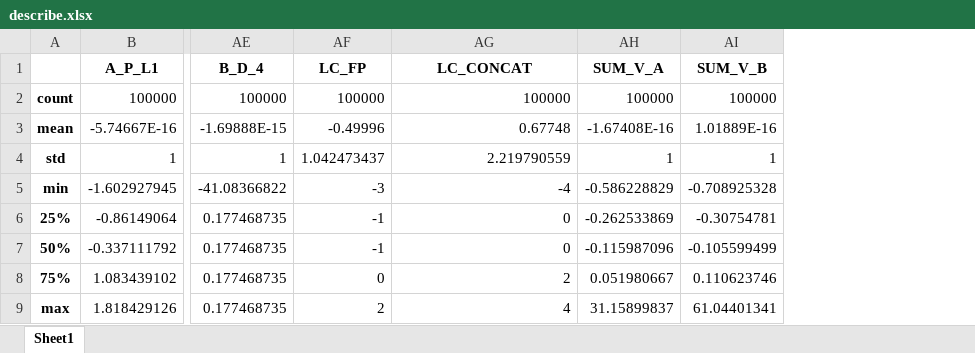
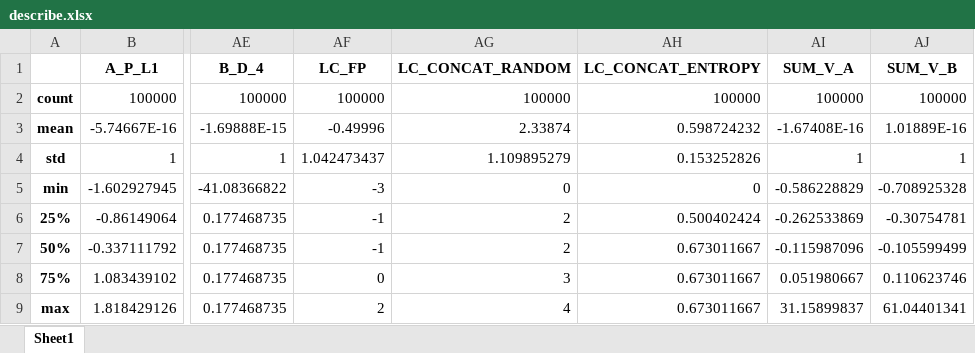
Before and after one commit to Max-Ded/deeplearning-project, an Excel workbook: output/describe.xlsx, sheet Sheet1, drawn as a sheet; only a part is shown, gaps mark what is left out; values as stored, in another font and other column widths than the file's, no borders; the diff names each change by its address in the sheet, - before the commit and + after, or states it on an @@ line.

Commit message:
Entropy

```diff
--- a/output/describe.xlsx (sheet Sheet1)
+++ b/output/describe.xlsx (sheet Sheet1)
+column AH (LC_CONCAT_ENTROPY), rows 2-9: 100000 | 0.598724232 | 0.153252826 | 0 | 0.500402424 | 0.673011667 | 0.673011667 | 0.673011667
-AG1: LC_CONCAT
+AG1: LC_CONCAT_RANDOM
-AG3 (LC_CONCAT_RANDOM): 0.67748
+AG3 (LC_CONCAT_RANDOM): 2.33874
-AG4 (LC_CONCAT_RANDOM): 2.219790559
+AG4 (LC_CONCAT_RANDOM): 1.109895279
-AG5 (LC_CONCAT_RANDOM): -4
+AG5 (LC_CONCAT_RANDOM): 0
-AG6:AG7 (LC_CONCAT_RANDOM): 0
+AG6:AG7 (LC_CONCAT_RANDOM): 2
-AG8 (LC_CONCAT_RANDOM): 2
+AG8 (LC_CONCAT_RANDOM): 3
```
Also changed, not shown: 3 other files.
